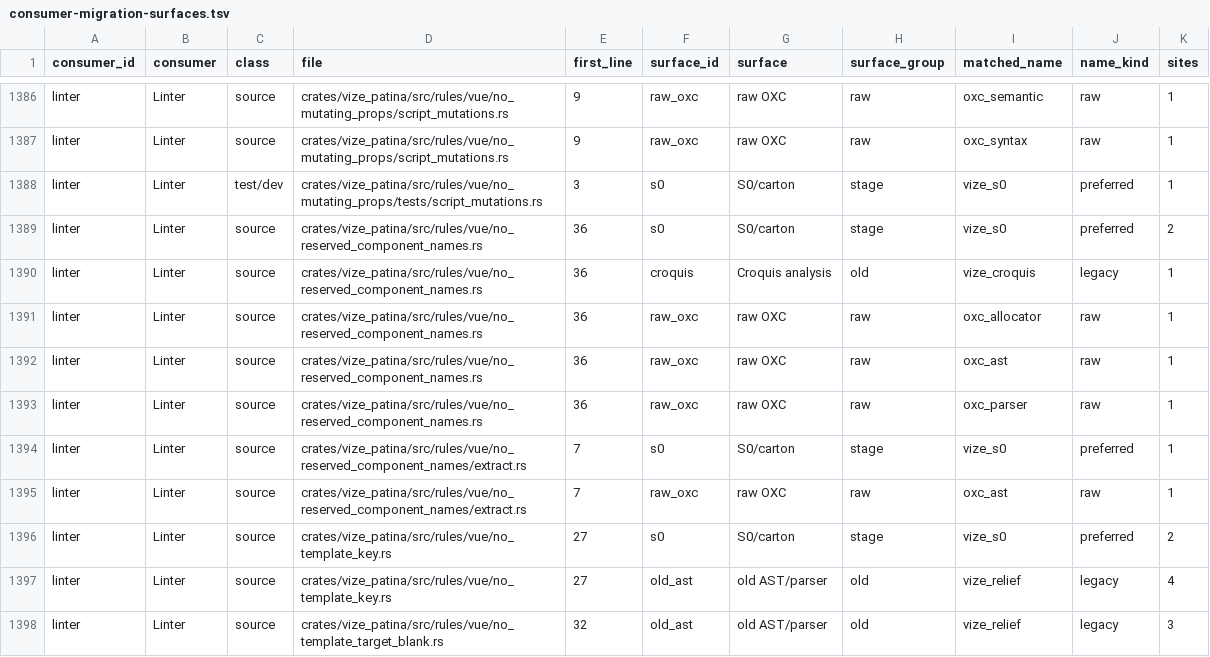
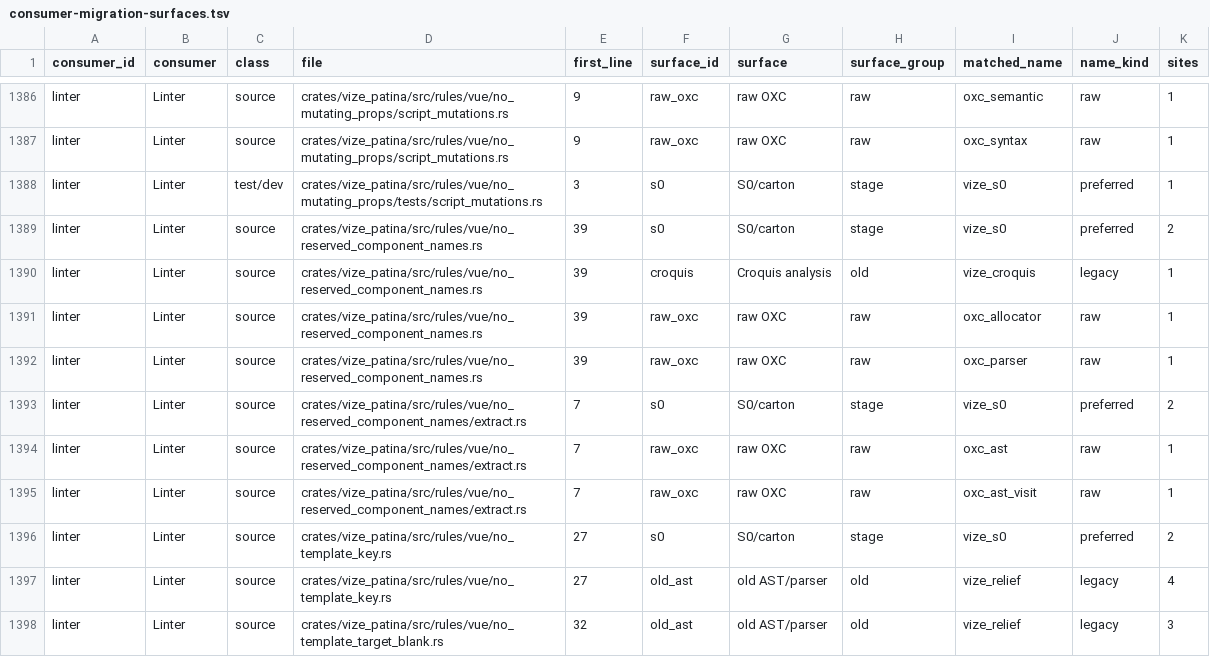
Before and after one commit to Mu-L/vize, a TSV file: davinci-road/plan/consumer-migration-surfaces.tsv, drawn as a sheet; only a part is shown, gaps mark what is left out.

Commit message:
fix(patina): match reserved component parity (#4979)

```diff
--- a/davinci-road/plan/consumer-migration-surfaces.tsv
+++ b/davinci-road/plan/consumer-migration-surfaces.tsv
@@ -1388,9 +1388,9 @@ linter	Linter	source	crates/vize_patina/src/rules/vue/no_mutating_props/script_m
 linter	Linter	test/dev	crates/vize_patina/src/rules/vue/no_mutating_props/tests/script_mutations.rs	3	s0	S0/carton	stage	vize_s0	preferred	1
-linter	Linter	source	crates/vize_patina/src/rules/vue/no_reserved_component_names.rs	36	s0	S0/carton	stage	vize_s0	preferred	2
-linter	Linter	source	crates/vize_patina/src/rules/vue/no_reserved_component_names.rs	36	croquis	Croquis analysis	old	vize_croquis	legacy	1
-linter	Linter	source	crates/vize_patina/src/rules/vue/no_reserved_component_names.rs	36	raw_oxc	raw OXC	raw	oxc_allocator	raw	1
-linter	Linter	source	crates/vize_patina/src/rules/vue/no_reserved_component_names.rs	36	raw_oxc	raw OXC	raw	oxc_ast	raw	1
-linter	Linter	source	crates/vize_patina/src/rules/vue/no_reserved_component_names.rs	36	raw_oxc	raw OXC	raw	oxc_parser	raw	1
-linter	Linter	source	crates/vize_patina/src/rules/vue/no_reserved_component_names/extract.rs	7	s0	S0/carton	stage	vize_s0	preferred	1
+linter	Linter	source	crates/vize_patina/src/rules/vue/no_reserved_component_names.rs	39	s0	S0/carton	stage	vize_s0	preferred	2
+linter	Linter	source	crates/vize_patina/src/rules/vue/no_reserved_component_names.rs	39	croquis	Croquis analysis	old	vize_croquis	legacy	1
+linter	Linter	source	crates/vize_patina/src/rules/vue/no_reserved_component_names.rs	39	raw_oxc	raw OXC	raw	oxc_allocator	raw	1
+linter	Linter	source	crates/vize_patina/src/rules/vue/no_reserved_component_names.rs	39	raw_oxc	raw OXC	raw	oxc_parser	raw	1
+linter	Linter	source	crates/vize_patina/src/rules/vue/no_reserved_component_names/extract.rs	7	s0	S0/carton	stage	vize_s0	preferred	2
 linter	Linter	source	crates/vize_patina/src/rules/vue/no_reserved_component_names/extract.rs	7	raw_oxc	raw OXC	raw	oxc_ast	raw	1
+linter	Linter	source	crates/vize_patina/src/rules/vue/no_reserved_component_names/extract.rs	7	raw_oxc	raw OXC	raw	oxc_ast_visit	raw	1
 linter	Linter	source	crates/vize_patina/src/rules/vue/no_template_key.rs	27	s0	S0/carton	stage	vize_s0	preferred	2
```
Also changed, not shown: 6 other files.
